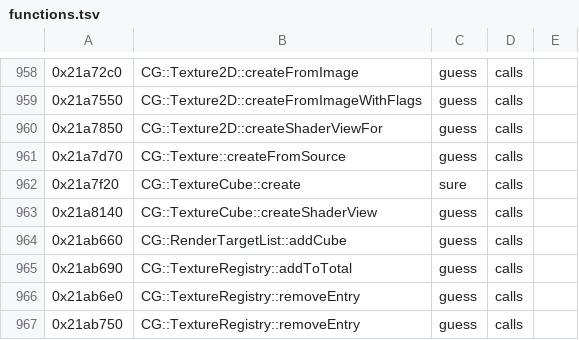
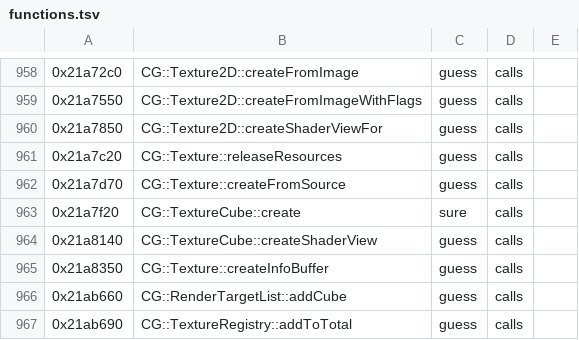
Before and after one commit to bloodborne-native/bloodborne-recomp, a TSV file: annotations/functions.tsv, drawn as a sheet; only a part is shown, gaps mark what is left out; the shorter side is filled out with more unchanged rows.

```diff
--- a/annotations/functions.tsv
+++ b/annotations/functions.tsv
@@ -960,2 +960,3 @@
 0x21a7850	CG::Texture2D::createShaderViewFor	guess	calls	
+0x21a7c20	CG::Texture::releaseResources	guess	calls	
 0x21a7d70	CG::Texture::createFromSource	guess	calls	
@@ -963,2 +964,3 @@
 0x21a8140	CG::TextureCube::createShaderView	guess	calls	
+0x21a8350	CG::Texture::createInfoBuffer	guess	calls	
 0x21ab660	CG::RenderTargetList::addCube	guess	calls	
```
Also changed, not shown: 3 other files.
